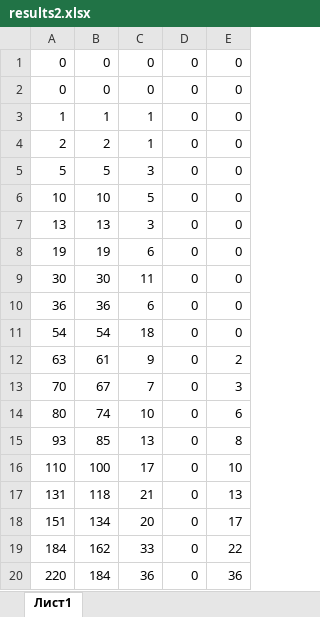
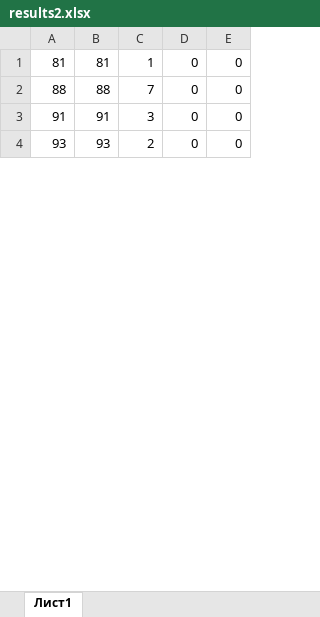
Before and after one commit to Firkhraag/COVID-19, an Excel workbook: src/output/results2.xlsx, sheet Лист1, drawn as a sheet; only a part is shown; values as stored, in another font and other column widths than the file's, no borders; removed rows and columns are numbered as before the commit, all else as after; the diff covers the shown part only; the diff names each change by its address in the sheet, - before the commit and + after, or states it on an @@ line.

```diff
--- a/src/output/results2.xlsx (sheet Лист1)
+++ b/src/output/results2.xlsx (sheet Лист1)
-row 1: 0 | 0 | 0 | 0 | 0
-row 2: 0 | 0 | 0 | 0 | 0
-A1: 1
+A1: 81
-B1: 1
+B1: 81
-row 4: 2 | 2 | 1 | 0 | 0
-row 5: 5 | 5 | 3 | 0 | 0
-row 6: 10 | 10 | 5 | 0 | 0
+row 2: 88 | 88 | 7 | 0 | 0
-A3: 13
+A3: 91
-B3: 13
+B3: 91
-row 8: 19 | 19 | 6 | 0 | 0
-row 9: 30 | 30 | 11 | 0 | 0
-row 10: 36 | 36 | 6 | 0 | 0
-row 11: 54 | 54 | 18 | 0 | 0
-row 12: 63 | 61 | 9 | 0 | 2
-row 13: 70 | 67 | 7 | 0 | 3
-row 14: 80 | 74 | 10 | 0 | 6
-B4: 85
+B4: 93
-C4: 13
+C4: 2
-E4: 8
+E4: 0
-row 16: 110 | 100 | 17 | 0 | 10
-row 17: 131 | 118 | 21 | 0 | 13
-row 18: 151 | 134 | 20 | 0 | 17
-row 19: 184 | 162 | 33 | 0 | 22
-row 20: 220 | 184 | 36 | 0 | 36
```
Also changed, not shown: 58 added rows and 42 removed rows elsewhere in this sheet, src/output/results10.xlsx, src/output/results5.xlsx, 12 other files.
